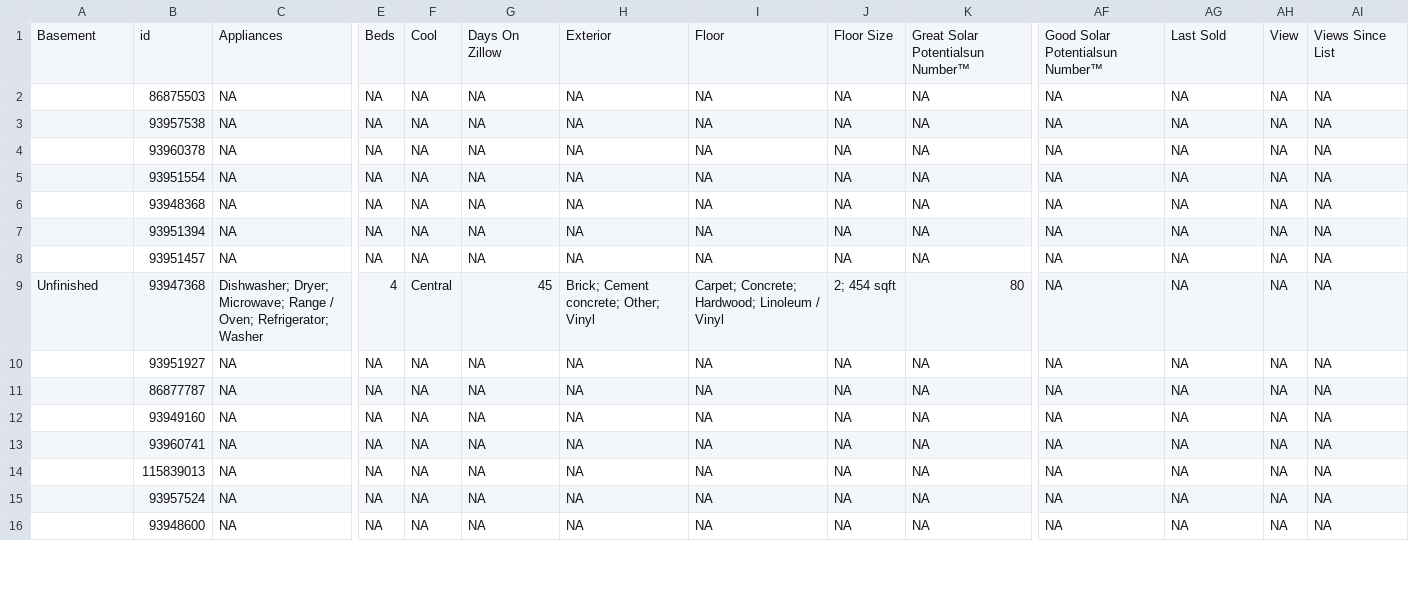
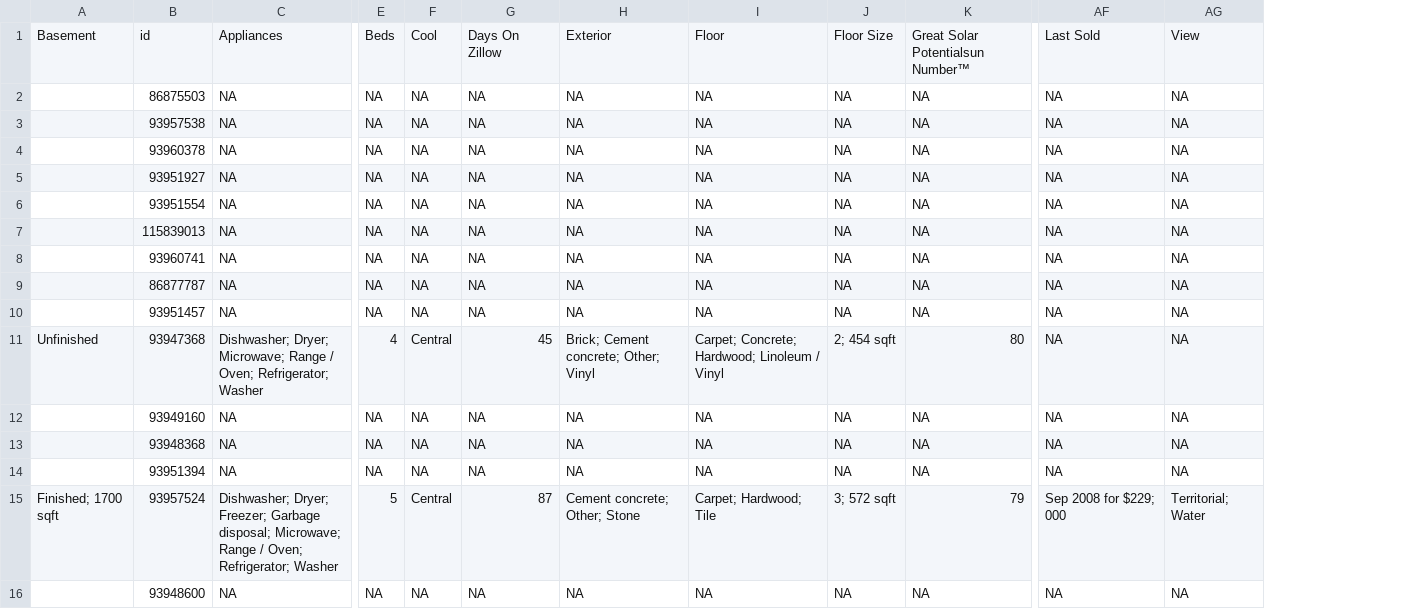
Before and after one commit to srvanderplas/AmesRealEstate, a CSV file: house_info.csv, drawn as a sheet; only a part is shown, gaps mark what is left out; removed rows and columns are numbered as before the commit, all else as after; rows hold the shown columns only; the diff covers the shown part only; the diff names each change by its address in the sheet, - before the commit and + after, or states it on an @@ line.

```diff
--- a/house_info.csv
+++ b/house_info.csv
-column AH, rows 1-7: View | NA | NA | NA | NA | NA | NA; rows 15-16: NA | NA
-column AI, rows 1-7: Views Since List | NA | NA | NA | NA | NA | NA; rows 15-16: NA | NA
-AF1: Good Solar Potentialsun Number™
+AF1: Last Sold
-AG1: Last Sold
+AG1: View
@@ row 10 moved to row 5: 93951927 @@
@@ row 14 moved to row 7: 115839013 @@
@@ row 13 moved to row 8: 93960741 @@
@@ row 11 moved to row 9: 86877787 @@
@@ row 8 moved to row 10: 93951457 @@
+row 11: Unfinished | 93947368 | Dishwasher; Dryer; Microwave; Range / Oven; Refrigerator; Washer | 4 | Central | 45 | Brick; Cement concrete; Other; Vinyl | Carpet; Concrete; Hardwood; Linoleum / Vinyl | 2; 454 sqft | 80 | NA | NA
-row 9: Unfinished | 93947368 | Dishwasher; Dryer; Microwave; Range / Oven; Refrigerator; Washer | 4 | Central | 45 | Brick; Cement concrete; Other; Vinyl | Carpet; Concrete; Hardwood; Linoleum / Vinyl | 2; 454 sqft | 80 | NA | NA | NA | NA
-A15: (empty)
+A15: Finished; 1700 sqft
-C15: NA
+C15: Dishwasher; Dryer; Freezer; Garbage disposal; Microwave; Range / Oven; Refrigerator; Washer
-E15: NA
+E15: 5
-F15: NA
+F15: Central
-G15: NA
+G15: 87
-H15: NA
+H15: Cement concrete; Other; Stone
-I15: NA
+I15: Carpet; Hardwood; Tile
-J15: NA
+J15: 3; 572 sqft
-K15: NA
+K15: 79
-AF15: NA
+AF15: Sep 2008 for $229; 000
-AG15: NA
+AG15: Territorial; Water
```
Also changed, not shown: 1 added row, 1 removed row, 4 moved rows and 22 edited cells elsewhere in this file, 1 other file.
